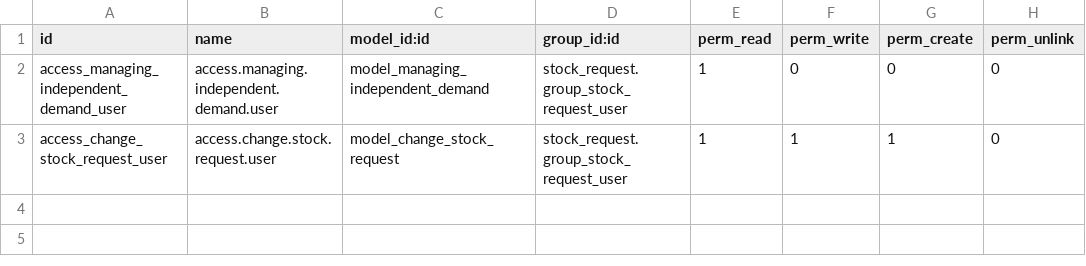
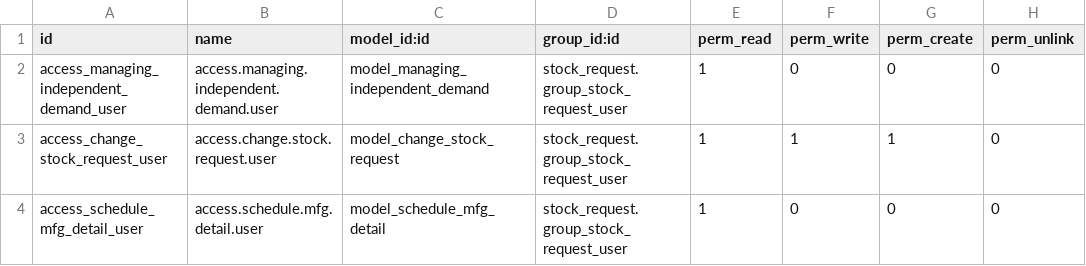
Before and after one commit to asphaltzipper/azi-odoo-modules, a CSV file: stock_request_schedule/security/ir.model.access.csv, drawn as a sheet.

Commit message:
add labor forecasting features
- add expected duration report to stock_request_schedule
- add expected duration column to mrp inventory view

```diff
--- a/stock_request_schedule/security/ir.model.access.csv
+++ b/stock_request_schedule/security/ir.model.access.csv
@@ -3 +3,2 @@ access_managing_independent_demand_user,access.managing.independent.demand.user,
 access_change_stock_request_user,access.change.stock.request.user,model_change_stock_request,stock_request.group_stock_request_user,1,1,1,0
+access_schedule_mfg_detail_user,access.schedule.mfg.detail.user,model_schedule_mfg_detail,stock_request.group_stock_request_user,1,0,0,0
```
Also changed, not shown: 9 other files.
